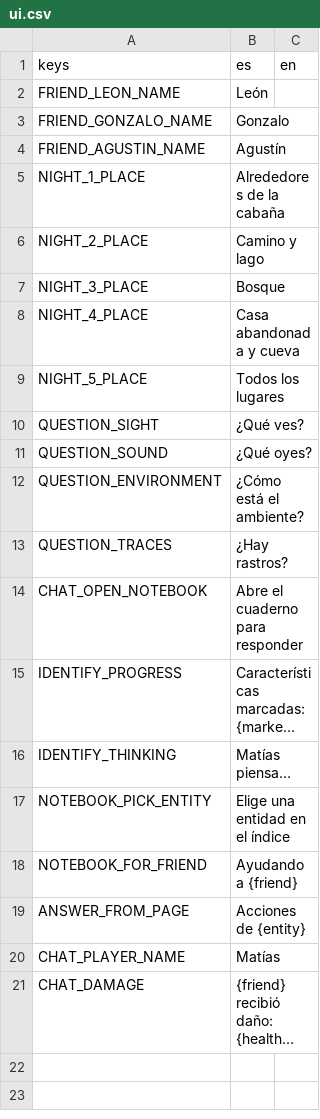
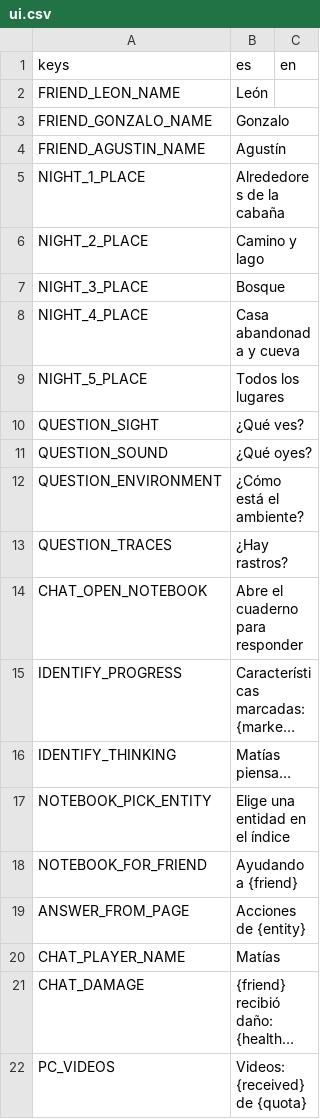
Before and after one commit to benjasaldias/SpookDial, a CSV file: data/text/ui.csv, drawn as a sheet; long unchanged cells end in …; the diff names each change by its address in the sheet, - before the commit and + after, or states it on an @@ line.

```diff
--- a/data/text/ui.csv
+++ b/data/text/ui.csv
+row 22: PC_VIDEOS | Videos: {received} de {quota}
```
Also changed, not shown: 5 other files.
